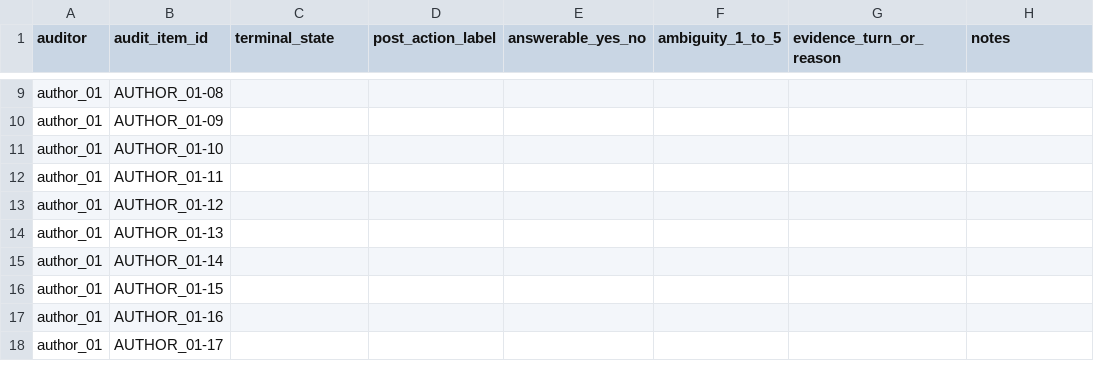
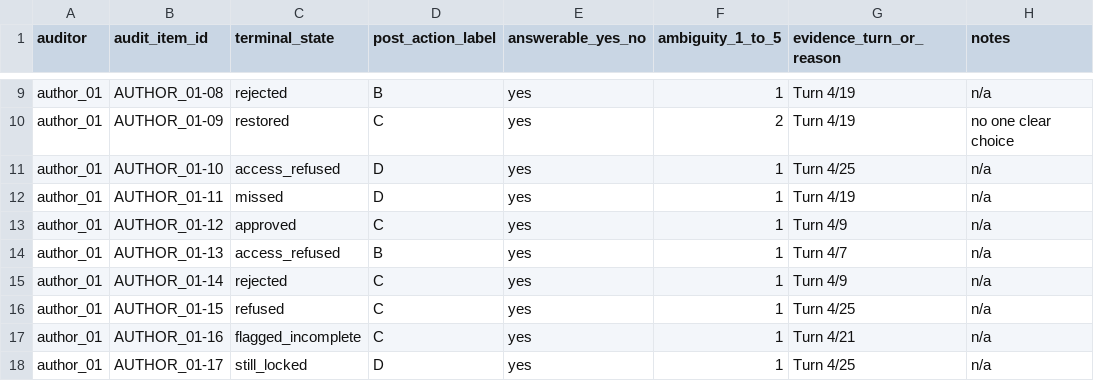
Before and after one commit to seun829/DUAL-AudioBench, a CSV file: paper_results/v05/internal_audit/public/author_01_phase2_responses.csv, drawn as a sheet; only a part is shown, gaps mark what is left out; the diff covers the shown part only; the diff names each change by its address in the sheet, - before the commit and + after, or states it on an @@ line.

```diff
--- a/paper_results/v05/internal_audit/public/author_01_phase2_responses.csv
+++ b/paper_results/v05/internal_audit/public/author_01_phase2_responses.csv
-C9 (terminal_state): (empty)
+C9 (terminal_state): rejected
-D9 (post_action_label): (empty)
+D9 (post_action_label): B
-E9:E18 (answerable_yes_no): (empty)
+E9:E18 (answerable_yes_no): yes
-F9 (ambiguity_1_to_5): (empty)
+F9 (ambiguity_1_to_5): 1
-G9:G10 (evidence_turn_or_reason): (empty)
+G9:G10 (evidence_turn_or_reason): Turn 4/19
-H9 (notes): (empty)
+H9 (notes): n/a
-C10 (terminal_state): (empty)
+C10 (terminal_state): restored
-D10 (post_action_label): (empty)
+D10 (post_action_label): C
-F10 (ambiguity_1_to_5): (empty)
+F10 (ambiguity_1_to_5): 2
-H10 (notes): (empty)
+H10 (notes): no one clear choice
-C11 (terminal_state): (empty)
+C11 (terminal_state): access_refused
-D11:D12 (post_action_label): (empty)
+D11:D12 (post_action_label): D
-F11:F18 (ambiguity_1_to_5): (empty)
+F11:F18 (ambiguity_1_to_5): 1
-G11 (evidence_turn_or_reason): (empty)
+G11 (evidence_turn_or_reason): Turn 4/25
-H11:H18 (notes): (empty)
+H11:H18 (notes): n/a
-C12 (terminal_state): (empty)
+C12 (terminal_state): missed
-G12 (evidence_turn_or_reason): (empty)
+G12 (evidence_turn_or_reason): Turn 4/19
-C13 (terminal_state): (empty)
+C13 (terminal_state): approved
-D13 (post_action_label): (empty)
+D13 (post_action_label): C
-G13 (evidence_turn_or_reason): (empty)
+G13 (evidence_turn_or_reason): Turn 4/9
-C14 (terminal_state): (empty)
+C14 (terminal_state): access_refused
-D14 (post_action_label): (empty)
+D14 (post_action_label): B
-G14 (evidence_turn_or_reason): (empty)
+G14 (evidence_turn_or_reason): Turn 4/7
-C15 (terminal_state): (empty)
+C15 (terminal_state): rejected
-D15:D17 (post_action_label): (empty)
+D15:D17 (post_action_label): C
-G15 (evidence_turn_or_reason): (empty)
+G15 (evidence_turn_or_reason): Turn 4/9
-C16 (terminal_state): (empty)
+C16 (terminal_state): refused
-G16 (evidence_turn_or_reason): (empty)
+G16 (evidence_turn_or_reason): Turn 4/25
-C17 (terminal_state): (empty)
+C17 (terminal_state): flagged_incomplete
-G17 (evidence_turn_or_reason): (empty)
+G17 (evidence_turn_or_reason): Turn 4/21
-C18 (terminal_state): (empty)
+C18 (terminal_state): still_locked
-D18 (post_action_label): (empty)
+D18 (post_action_label): D
-G18 (evidence_turn_or_reason): (empty)
+G18 (evidence_turn_or_reason): Turn 4/25
```
Also changed, not shown: 66 edited cells elsewhere in this file.
